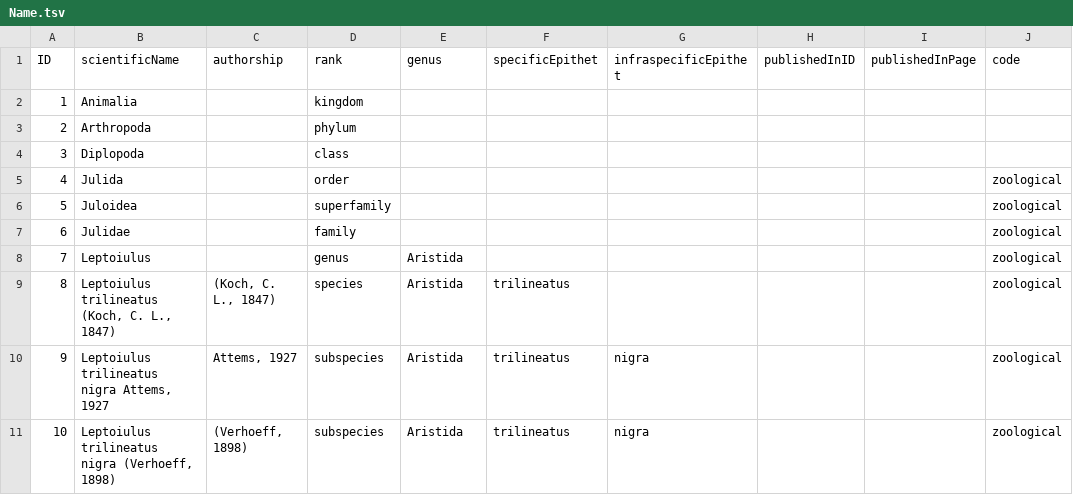
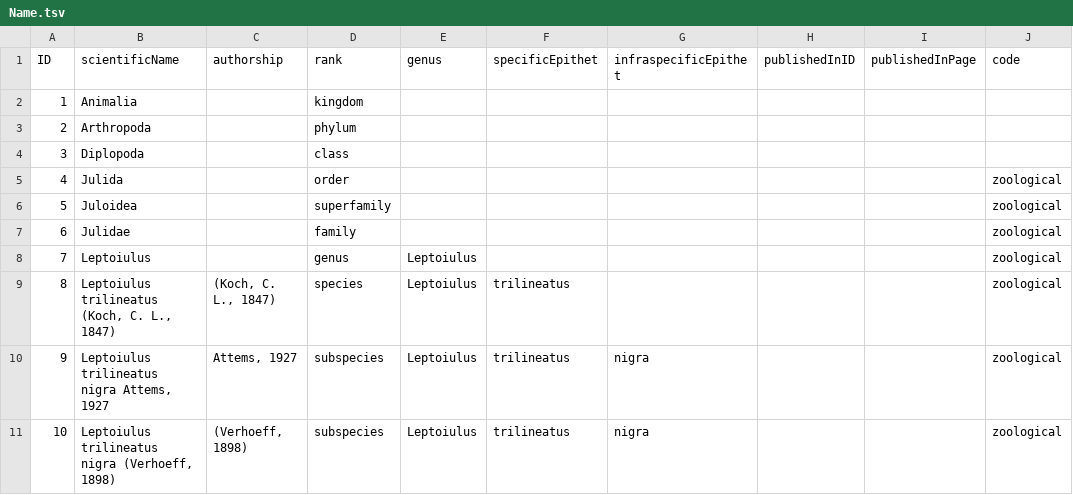
Before and after one commit to Sp2000/data-unit-tests, a TSV file: C8/Name.tsv, drawn as a sheet; only a part is shown; the diff names each change by its address in the sheet, - before the commit and + after, or states it on an @@ line.

```diff
--- a/C8/Name.tsv
+++ b/C8/Name.tsv
-E8:E11 (genus): Aristida
+E8:E11 (genus): Leptoiulus
```
Also changed, not shown: 20 other files.
